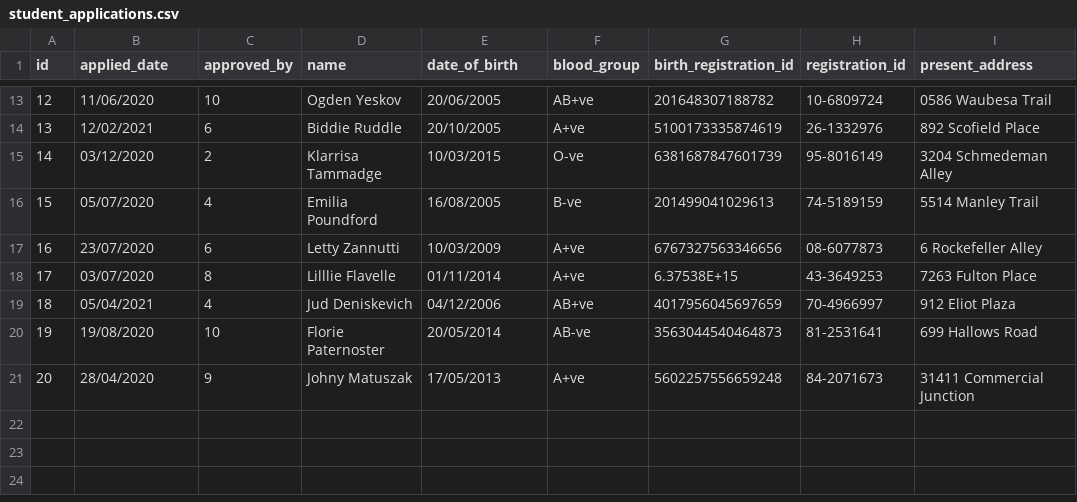
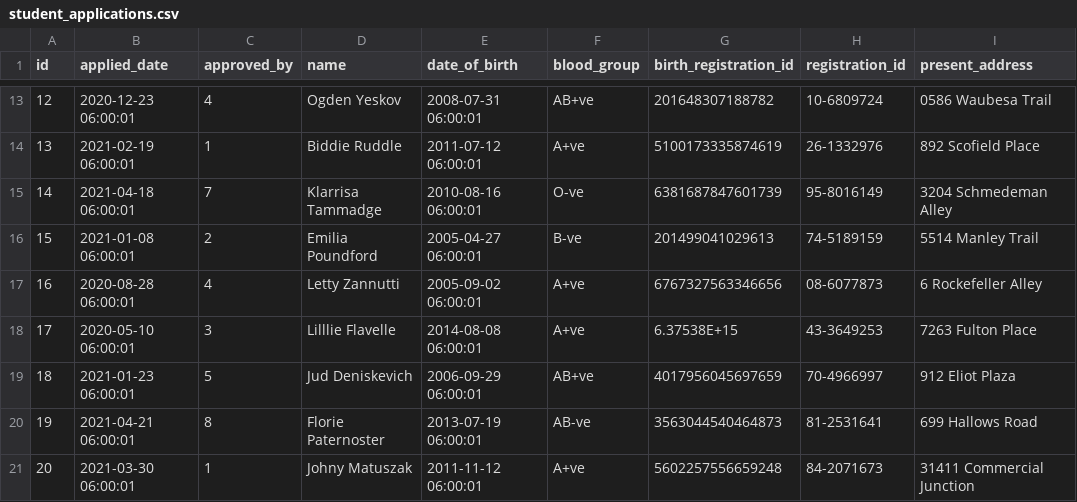
Before and after one commit to ishmum123/studentlog, a CSV file: src/main/resources/db/changelog/v1/data/csv/student_applications.csv, drawn as a sheet; only a part is shown, gaps mark what is left out; the diff covers the shown part only; the diff names each change by its address in the sheet, - before the commit and + after, or states it on an @@ line.

Commit message:
refactor service codes, solve issue with date seed data in student_applications.csv

```diff
--- a/src/main/resources/db/changelog/v1/data/csv/student_applications.csv
+++ b/src/main/resources/db/changelog/v1/data/csv/student_applications.csv
-B13 (applied_date): 11/06/2020
+B13 (applied_date): 2020-12-23 06:00:01
-C13 (approved_by): 10
+C13 (approved_by): 4
-E13 (date_of_birth): 20/06/2005
+E13 (date_of_birth): 2008-07-31 06:00:01
-B14 (applied_date): 12/02/2021
+B14 (applied_date): 2021-02-19 06:00:01
-C14 (approved_by): 6
+C14 (approved_by): 1
-E14 (date_of_birth): 20/10/2005
+E14 (date_of_birth): 2011-07-12 06:00:01
-B15 (applied_date): 03/12/2020
+B15 (applied_date): 2021-04-18 06:00:01
-C15 (approved_by): 2
+C15 (approved_by): 7
-E15 (date_of_birth): 10/03/2015
+E15 (date_of_birth): 2010-08-16 06:00:01
-B16 (applied_date): 05/07/2020
+B16 (applied_date): 2021-01-08 06:00:01
-C16 (approved_by): 4
+C16 (approved_by): 2
-E16 (date_of_birth): 16/08/2005
+E16 (date_of_birth): 2005-04-27 06:00:01
-B17 (applied_date): 23/07/2020
+B17 (applied_date): 2020-08-28 06:00:01
-C17 (approved_by): 6
+C17 (approved_by): 4
-E17 (date_of_birth): 10/03/2009
+E17 (date_of_birth): 2005-09-02 06:00:01
-B18 (applied_date): 03/07/2020
+B18 (applied_date): 2020-05-10 06:00:01
-C18 (approved_by): 8
+C18 (approved_by): 3
-E18 (date_of_birth): 01/11/2014
+E18 (date_of_birth): 2014-08-08 06:00:01
-B19 (applied_date): 05/04/2021
+B19 (applied_date): 2021-01-23 06:00:01
-C19 (approved_by): 4
+C19 (approved_by): 5
-E19 (date_of_birth): 04/12/2006
+E19 (date_of_birth): 2006-09-29 06:00:01
-B20 (applied_date): 19/08/2020
+B20 (applied_date): 2021-04-21 06:00:01
-C20 (approved_by): 10
+C20 (approved_by): 8
-E20 (date_of_birth): 20/05/2014
+E20 (date_of_birth): 2013-07-19 06:00:01
-B21 (applied_date): 28/04/2020
+B21 (applied_date): 2021-03-30 06:00:01
-C21 (approved_by): 9
+C21 (approved_by): 1
-E21 (date_of_birth): 17/05/2013
+E21 (date_of_birth): 2011-11-12 06:00:01
```
Also changed, not shown: 31 edited cells elsewhere in this file, 8 other files.
